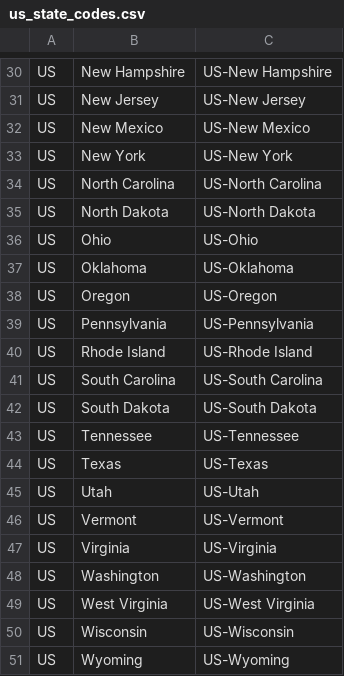
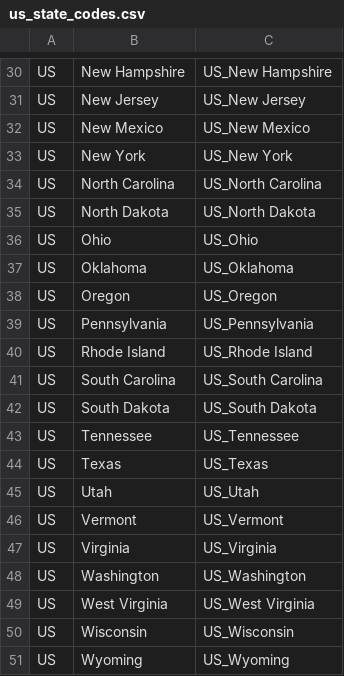
Before and after one commit to noahnewberger/CovidMobile, a CSV file: data/us_state_codes.csv, drawn as a sheet; only a part is shown, gaps mark what is left out; the diff covers the shown part only; the diff names each change by its address in the sheet, - before the commit and + after, or states it on an @@ line.

```diff
--- a/data/us_state_codes.csv
+++ b/data/us_state_codes.csv
-C30: US-New Hampshire
+C30: US_New Hampshire
-C31: US-New Jersey
+C31: US_New Jersey
-C32: US-New Mexico
+C32: US_New Mexico
-C33: US-New York
+C33: US_New York
-C34: US-North Carolina
+C34: US_North Carolina
-C35: US-North Dakota
+C35: US_North Dakota
-C36: US-Ohio
+C36: US_Ohio
-C37: US-Oklahoma
+C37: US_Oklahoma
-C38: US-Oregon
+C38: US_Oregon
-C39: US-Pennsylvania
+C39: US_Pennsylvania
-C40: US-Rhode Island
+C40: US_Rhode Island
-C41: US-South Carolina
+C41: US_South Carolina
-C42: US-South Dakota
+C42: US_South Dakota
-C43: US-Tennessee
+C43: US_Tennessee
-C44: US-Texas
+C44: US_Texas
-C45: US-Utah
+C45: US_Utah
-C46: US-Vermont
+C46: US_Vermont
-C47: US-Virginia
+C47: US_Virginia
-C48: US-Washington
+C48: US_Washington
-C49: US-West Virginia
+C49: US_West Virginia
-C50: US-Wisconsin
+C50: US_Wisconsin
-C51: US-Wyoming
+C51: US_Wyoming
```
Also changed, not shown: 28 edited cells elsewhere in this file, 4 other files.
